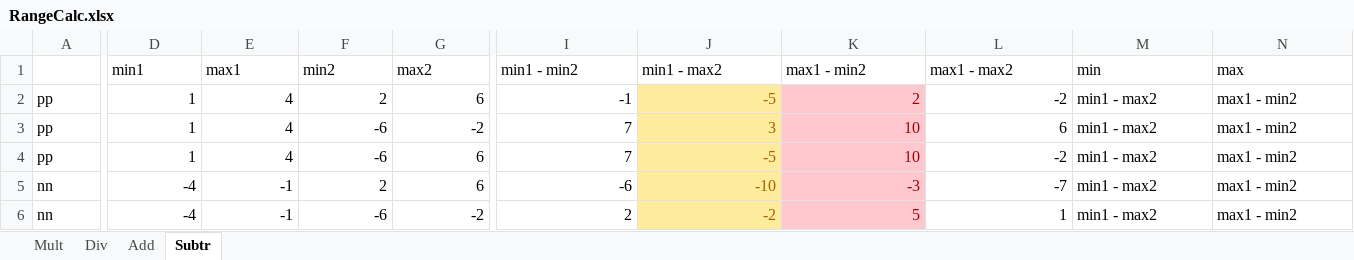
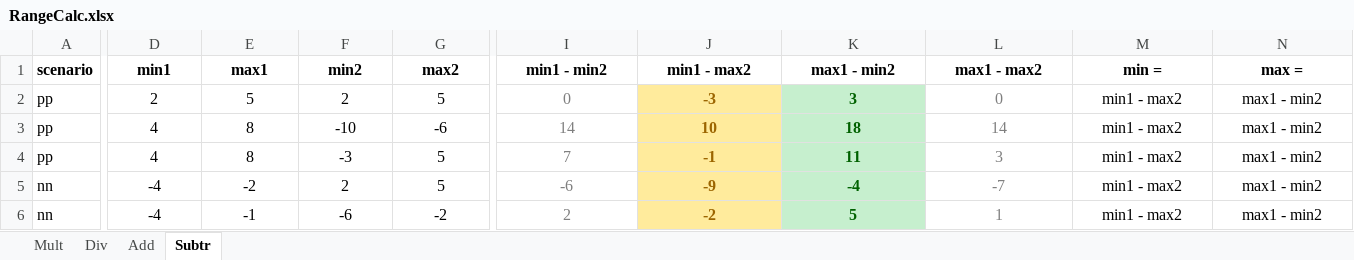
Before and after one commit to halcwb/GenSolver, an Excel workbook: docs/misc/RangeCalc.xlsx, sheet Subtr, drawn as a sheet; only a part is shown, gaps mark what is left out; values as stored, in another font and other column widths than the file's, no borders; conditional formats not drawn; the diff covers the shown part only; the diff names each change by its address in the sheet, - before the commit and + after, or states it on an @@ line.

```diff
--- a/docs/misc/RangeCalc.xlsx (sheet Subtr)
+++ b/docs/misc/RangeCalc.xlsx (sheet Subtr)
-A1: (empty)
+A1: scenario
@@ D1:G1 bold: off → on, alignment: left → center @@
@@ I1:N1 bold: off → on, alignment: left → center @@
-M1: min
+M1: min =
-N1: max
+N1: max =
-D2 (min1): 1
+D2 (min1): 2
-D2:G6 alignment: right
+D2:G6 alignment: center
-E2 (max1): 4
+E2 (max1): 5
-G2 (max2): 6
+G2 (max2): 5
-I2 (min1 - min2): -1
+I2 (min1 - min2): 0
-I2:L6 alignment: right
+I2:L6 alignment: center
-I2:I6 text colour: black
+I2:I6 text colour: #7F7F7F
-J2 (min1 - max2): -5
+J2 (min1 - max2): -3
-J2:K6 bold: off
+J2:K6 bold: on
-K2 (max1 - min2): 2
+K2 (max1 - min2): 3
@@ K2:K6 fill: #FFC7CE → #C6EFCE, text colour: #9C0006 → #006100 @@
-L2 (max1 - max2): -2
+L2 (max1 - max2): 0
-L2:L6 text colour: black
+L2:L6 text colour: #7F7F7F
-M2:N6 alignment: left
+M2:N6 alignment: center
-D3:D4 (min1): 1
+D3:D4 (min1): 4
-E3:E4 (max1): 4
+E3:E4 (max1): 8
-F3 (min2): -6
+F3 (min2): -10
-G3 (max2): -2
+G3 (max2): -6
-I3 (min1 - min2): 7
+I3 (min1 - min2): 14
-J3 (min1 - max2): 3
+J3 (min1 - max2): 10
-K3 (max1 - min2): 10
+K3 (max1 - min2): 18
-L3 (max1 - max2): 6
+L3 (max1 - max2): 14
-F4 (min2): -6
+F4 (min2): -3
-G4:G5 (max2): 6
+G4:G5 (max2): 5
-J4 (min1 - max2): -5
+J4 (min1 - max2): -1
-K4 (max1 - min2): 10
+K4 (max1 - min2): 11
-L4 (max1 - max2): -2
+L4 (max1 - max2): 3
-E5 (max1): -1
+E5 (max1): -2
-J5 (min1 - max2): -10
+J5 (min1 - max2): -9
-K5 (max1 - min2): -3
+K5 (max1 - min2): -4
```
Also changed, not shown: 9 added rows, 21 edited cells and cell formats elsewhere in this sheet, sheet Add, sheet Mult, sheet Div, formulas that keep their value.
